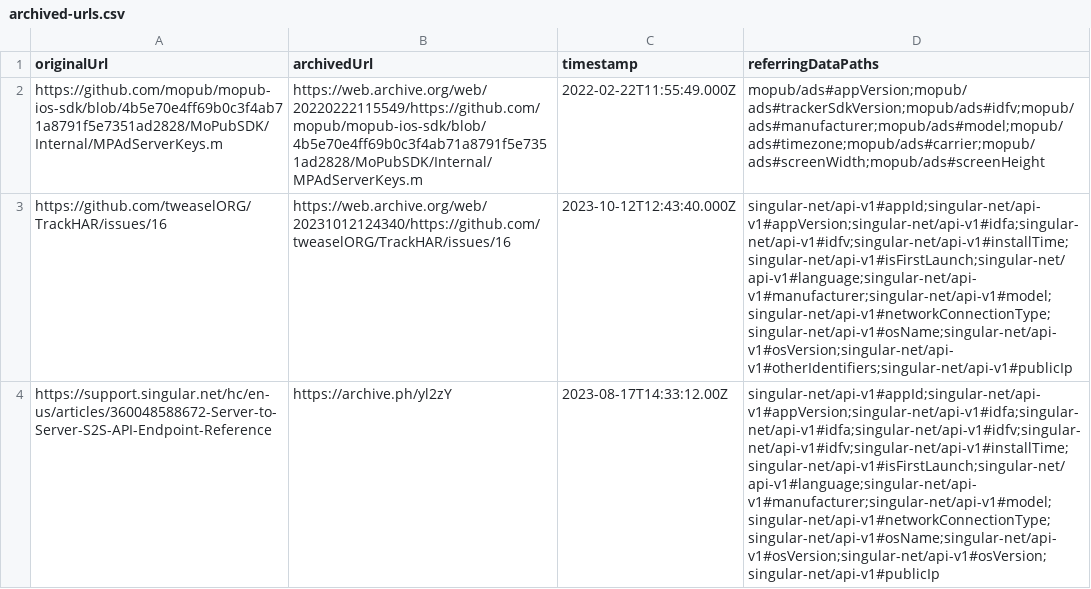
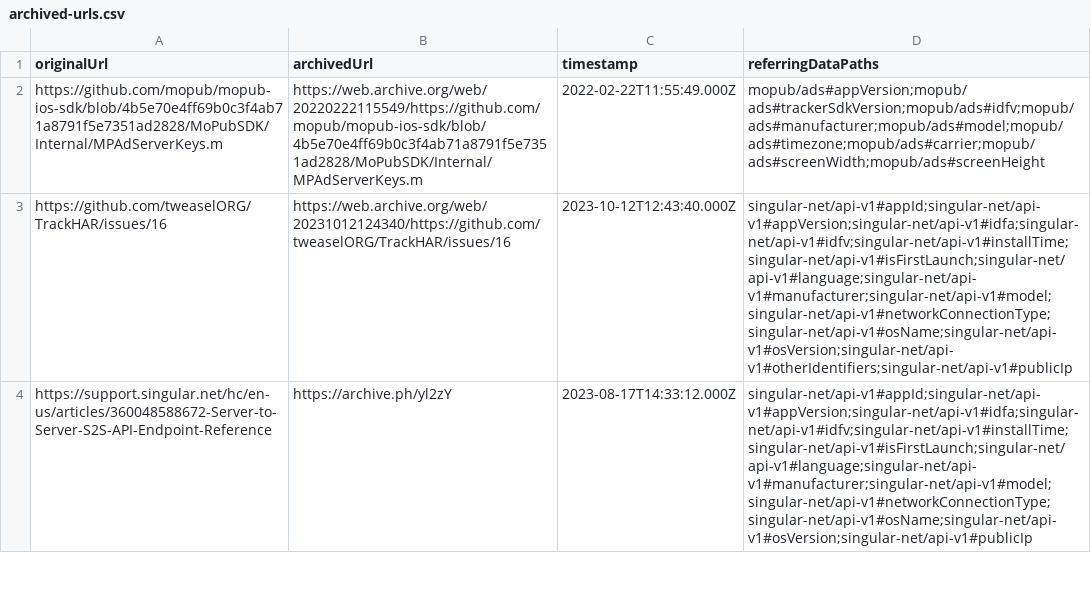
Before and after one commit to tweaselORG/TrackHAR, a CSV file: research-docs/archived-urls.csv, drawn as a sheet; only a part is shown; the diff covers the shown part only; the diff names each change by its address in the sheet, - before the commit and + after, or states it on an @@ line.

```diff
--- a/research-docs/archived-urls.csv
+++ b/research-docs/archived-urls.csv
-C4 (timestamp): 2023-08-17T14:33:12.00Z
+C4 (timestamp): 2023-08-17T14:33:12.000Z
-D4 (referringDataPaths): singular-net/api-v1#appId;singular-net/api-v1#appVersion;singular-net/api-v1#idfa;singular-net/api-v1#idfa;singular-net/api-v1#idfv;singular-net/api-v1#idfv;singular-net/api-v1#installTime;singular-net/api-v1#isFirstLaunch;singular-net/api-v1#language;singular-net/api-v1#manufacturer;singular-net/api-v1#model;singular-net/api-v1#networkConnectionType;singular-net/api-v1#osName;singular-net/api-v1#osVersion;singular-net/api-v1#osVersion;singular-net/api-v1#publicIp
+D4 (referringDataPaths): singular-net/api-v1#appId;singular-net/api-v1#appVersion;singular-net/api-v1#idfa;singular-net/api-v1#idfv;singular-net/api-v1#installTime;singular-net/api-v1#isFirstLaunch;singular-net/api-v1#language;singular-net/api-v1#manufacturer;singular-net/api-v1#model;singular-net/api-v1#networkConnectionType;singular-net/api-v1#osName;singular-net/api-v1#osVersion;singular-net/api-v1#publicIp
```
Also changed, not shown: 1 added row elsewhere in this file, 2 other files.
